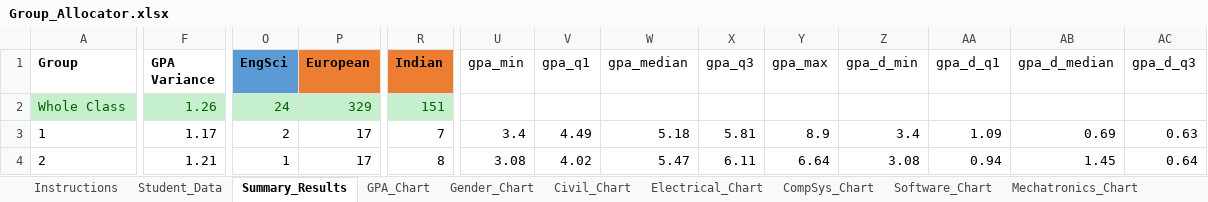
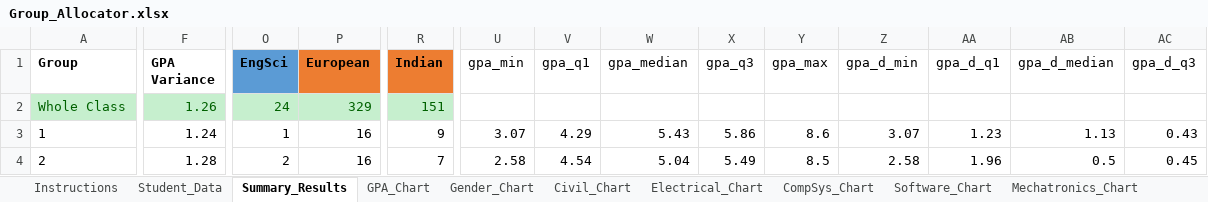
Before and after one commit to odow/group-allocator, an Excel workbook: Group_Allocator.xlsx, sheet Summary_Results, drawn as a sheet; only a part is shown, gaps mark what is left out; values as stored, in another font and other column widths than the file's, no borders; the diff covers the shown part only; the diff names each change by its address in the sheet, - before the commit and + after, or states it on an @@ line.

```diff
--- a/Group_Allocator.xlsx (sheet Summary_Results)
+++ b/Group_Allocator.xlsx (sheet Summary_Results)
-F3 (GPA Variance): 1.17
+F3 (GPA Variance): 1.24
-O3 (EngSci): 2
+O3 (EngSci): 1
-P3:P4 (European): 17
+P3:P4 (European): 16
-R3 (Indian): 7
+R3 (Indian): 9
-U3 (gpa_min): 3.4
+U3 (gpa_min): 3.07
-V3 (gpa_q1): 4.49
+V3 (gpa_q1): 4.29
-W3 (gpa_median): 5.18
+W3 (gpa_median): 5.43
-X3 (gpa_q3): 5.81
+X3 (gpa_q3): 5.86
-Y3 (gpa_max): 8.9
+Y3 (gpa_max): 8.6
-Z3 (gpa_d_min): 3.4
+Z3 (gpa_d_min): 3.07
-AA3 (gpa_d_q1): 1.09
+AA3 (gpa_d_q1): 1.23
-AB3 (gpa_d_median): 0.69
+AB3 (gpa_d_median): 1.13
-AC3 (gpa_d_q3): 0.63
+AC3 (gpa_d_q3): 0.43
-F4 (GPA Variance): 1.21
+F4 (GPA Variance): 1.28
-O4 (EngSci): 1
+O4 (EngSci): 2
-R4 (Indian): 8
+R4 (Indian): 7
-U4 (gpa_min): 3.08
+U4 (gpa_min): 2.58
-V4 (gpa_q1): 4.02
+V4 (gpa_q1): 4.54
-W4 (gpa_median): 5.47
+W4 (gpa_median): 5.04
-X4 (gpa_q3): 6.11
+X4 (gpa_q3): 5.49
-Y4 (gpa_max): 6.64
+Y4 (gpa_max): 8.5
-Z4 (gpa_d_min): 3.08
+Z4 (gpa_d_min): 2.58
-AA4 (gpa_d_q1): 0.94
+AA4 (gpa_d_q1): 1.96
-AB4 (gpa_d_median): 1.45
+AB4 (gpa_d_median): 0.5
-AC4 (gpa_d_q3): 0.64
+AC4 (gpa_d_q3): 0.45
```
Also changed, not shown: 310 edited cells elsewhere in this sheet, sheet Student_Data, charts or pictures.
